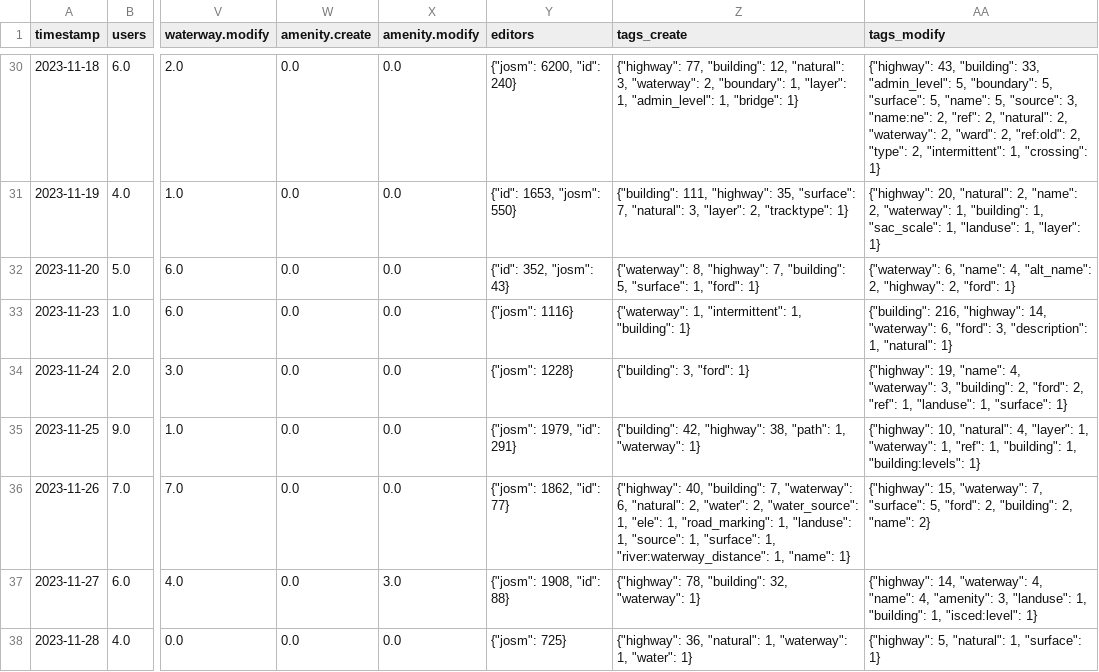
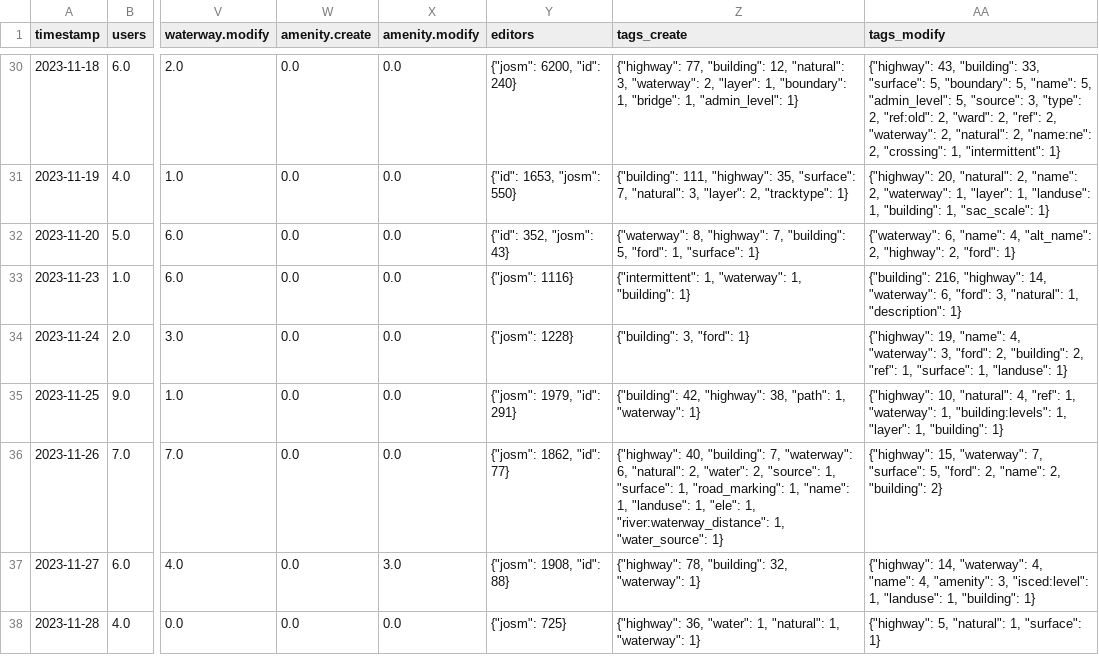
Before and after one commit to kshitij-raj-sharma/OSMSG-stats, a CSV file: stats/SNRMPNepal/Every2days/stats_summary.csv, drawn as a sheet; only a part is shown, gaps mark what is left out; the diff covers the shown part only; the diff names each change by its address in the sheet, - before the commit and + after, or states it on an @@ line.

```diff
--- a/stats/SNRMPNepal/Every2days/stats_summary.csv
+++ b/stats/SNRMPNepal/Every2days/stats_summary.csv
-Z30 (tags_create): …"waterway": 2, "boundary": 1, "layer": 1, "admin_level": 1, "bridge": 1}
+Z30 (tags_create): …"waterway": 2, "layer": 1, "boundary": 1, "bridge": 1, "admin_level": 1}
-AA30 (tags_modify): …"building": 33, "admin_level": 5, "boundary": 5, "surface": 5, "name": 5, "source": 3, "name:ne": 2, "ref": 2, "natural": 2, "waterway": 2, "ward": 2, "ref:old": 2, "type": 2, "intermittent": 1, "crossing": 1}
+AA30 (tags_modify): …"building": 33, "surface": 5, "boundary": 5, "name": 5, "admin_level": 5, "source": 3, "type": 2, "ref:old": 2, "ward": 2, "ref": 2, "waterway": 2, "natural": 2, "name:ne": 2, "crossing": 1, "intermittent": 1}
-AA31 (tags_modify): …"waterway": 1, "building": 1, "sac_scale": 1, "landuse": 1, "layer": 1}
+AA31 (tags_modify): …"waterway": 1, "layer": 1, "landuse": 1, "building": 1, "sac_scale": 1}
-Z32 (tags_create): …"building": 5, "surface": 1, "ford": 1}
+Z32 (tags_create): …"building": 5, "ford": 1, "surface": 1}
-Z33 (tags_create): {"waterway": 1, "intermittent": 1, "building":…
+Z33 (tags_create): {"intermittent": 1, "waterway": 1, "building":…
-AA33 (tags_modify): …"ford": 3, "description": 1, "natural": 1}
+AA33 (tags_modify): …"ford": 3, "natural": 1, "description": 1}
-AA34 (tags_modify): …"waterway": 3, "building": 2, "ford": 2, "ref": 1, "landuse": 1, "surface": 1}
+AA34 (tags_modify): …"waterway": 3, "ford": 2, "building": 2, "ref": 1, "surface": 1, "landuse": 1}
-AA35 (tags_modify): …"natural": 4, "layer": 1, "waterway": 1, "ref": 1, "building": 1, "building:levels": 1}
+AA35 (tags_modify): …"natural": 4, "ref": 1, "waterway": 1, "building:levels": 1, "layer": 1, "building": 1}
-Z36 (tags_create): …"water": 2, "water_source": 1, "ele": 1, "road_marking": 1, "landuse": 1, "source": 1, "surface": 1, "river:waterway_distance": 1, "name": 1}
+Z36 (tags_create): …"water": 2, "source": 1, "surface": 1, "road_marking": 1, "name": 1, "landuse": 1, "ele": 1, "river:waterway_distance": 1, "water_source": 1}
-AA36 (tags_modify): …"ford": 2, "building": 2, "name": 2}
+AA36 (tags_modify): …"ford": 2, "name": 2, "building": 2}
-AA37 (tags_modify): …"amenity": 3, "landuse": 1, "building": 1, "isced:level": 1}
+AA37 (tags_modify): …"amenity": 3, "isced:level": 1, "landuse": 1, "building": 1}
-Z38 (tags_create): {"highway": 36, "natural": 1, "waterway": 1, "water": 1}
+Z38 (tags_create): {"highway": 36, "water": 1, "natural": 1, "waterway": 1}
```
Also changed, not shown: 2 added rows and 64 edited cells elsewhere in this file, stats/SNRMPNepal/Every2days/stats.csv, 7 other files.
